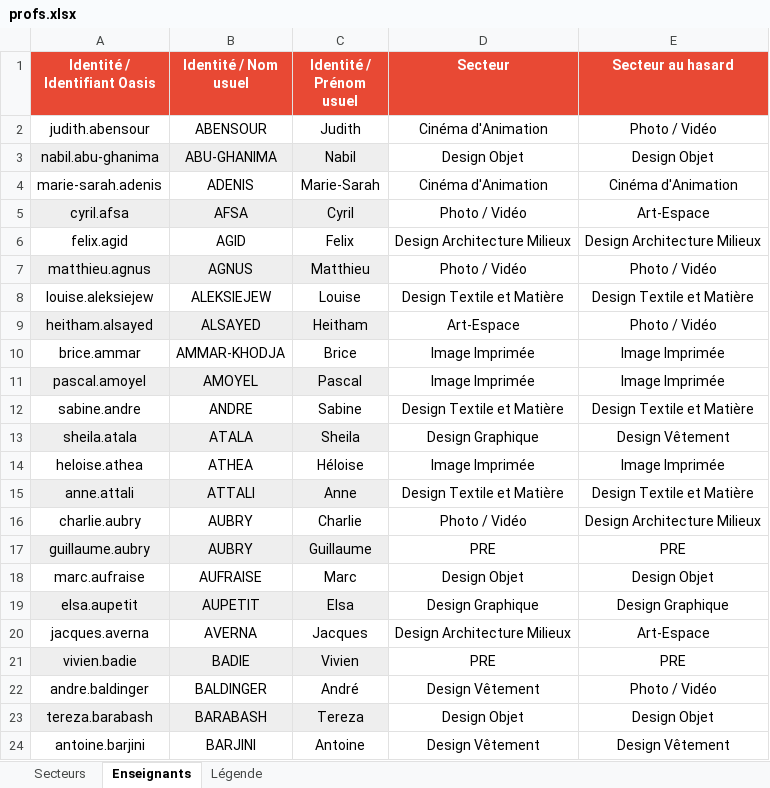
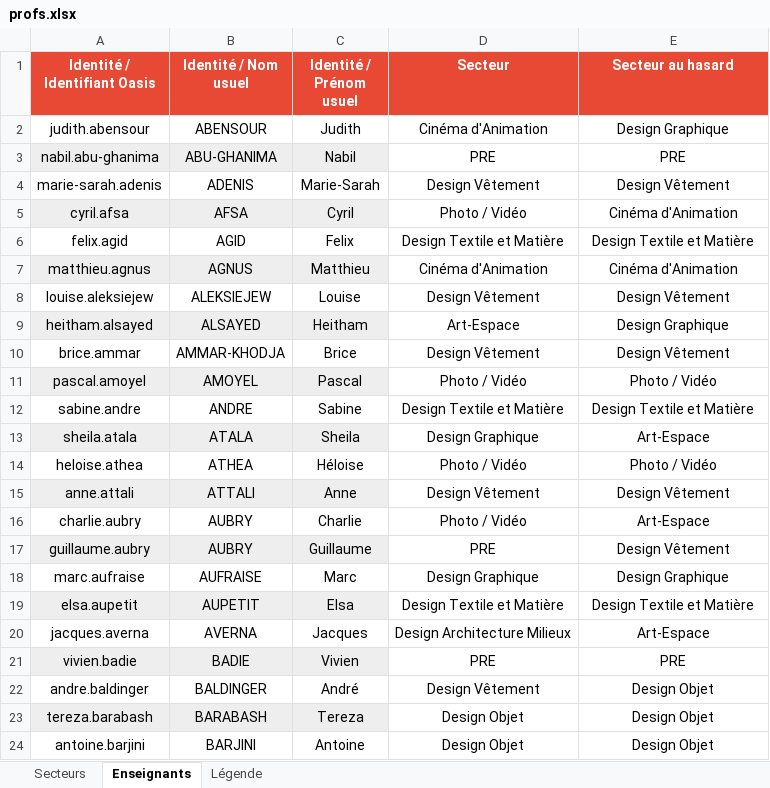
Before and after one commit to f80dev/mesdispos, an Excel workbook: public/profs.xlsx, sheet Enseignants, drawn as a sheet; only a part is shown; values as stored, in another font and other column widths than the file's, no borders; conditional formats not drawn; the diff covers the shown part only; the diff names each change by its address in the sheet, - before the commit and + after, or states it on an @@ line.

```diff
--- a/public/profs.xlsx (sheet Enseignants)
+++ b/public/profs.xlsx (sheet Enseignants)
-E2 (Secteur au hasard): Photo / Vidéo
+E2 (Secteur au hasard): Design Graphique
-D3 (Secteur): Design Objet
+D3 (Secteur): PRE
-E3 (Secteur au hasard): Design Objet
+E3 (Secteur au hasard): PRE
-D4 (Secteur): Cinéma d'Animation
+D4 (Secteur): Design Vêtement
-E4 (Secteur au hasard): Cinéma d'Animation
+E4 (Secteur au hasard): Design Vêtement
-E5 (Secteur au hasard): Art-Espace
+E5 (Secteur au hasard): Cinéma d'Animation
-D6 (Secteur): Design Architecture Milieux
+D6 (Secteur): Design Textile et Matière
-E6 (Secteur au hasard): Design Architecture Milieux
+E6 (Secteur au hasard): Design Textile et Matière
-D7 (Secteur): Photo / Vidéo
+D7 (Secteur): Cinéma d'Animation
-E7 (Secteur au hasard): Photo / Vidéo
+E7 (Secteur au hasard): Cinéma d'Animation
-D8 (Secteur): Design Textile et Matière
+D8 (Secteur): Design Vêtement
-E8 (Secteur au hasard): Design Textile et Matière
+E8 (Secteur au hasard): Design Vêtement
-E9 (Secteur au hasard): Photo / Vidéo
+E9 (Secteur au hasard): Design Graphique
-D10 (Secteur): Image Imprimée
+D10 (Secteur): Design Vêtement
-E10 (Secteur au hasard): Image Imprimée
+E10 (Secteur au hasard): Design Vêtement
-D11 (Secteur): Image Imprimée
+D11 (Secteur): Photo / Vidéo
-E11 (Secteur au hasard): Image Imprimée
+E11 (Secteur au hasard): Photo / Vidéo
-E13 (Secteur au hasard): Design Vêtement
+E13 (Secteur au hasard): Art-Espace
-D14 (Secteur): Image Imprimée
+D14 (Secteur): Photo / Vidéo
-E14 (Secteur au hasard): Image Imprimée
+E14 (Secteur au hasard): Photo / Vidéo
-D15 (Secteur): Design Textile et Matière
+D15 (Secteur): Design Vêtement
-E15 (Secteur au hasard): Design Textile et Matière
+E15 (Secteur au hasard): Design Vêtement
-E16 (Secteur au hasard): Design Architecture Milieux
+E16 (Secteur au hasard): Art-Espace
-E17 (Secteur au hasard): PRE
+E17 (Secteur au hasard): Design Vêtement
-D18 (Secteur): Design Objet
+D18 (Secteur): Design Graphique
-E18 (Secteur au hasard): Design Objet
+E18 (Secteur au hasard): Design Graphique
-D19 (Secteur): Design Graphique
+D19 (Secteur): Design Textile et Matière
-E19 (Secteur au hasard): Design Graphique
+E19 (Secteur au hasard): Design Textile et Matière
-E22 (Secteur au hasard): Photo / Vidéo
+E22 (Secteur au hasard): Design Objet
-D24 (Secteur): Design Vêtement
+D24 (Secteur): Design Objet
-E24 (Secteur au hasard): Design Vêtement
+E24 (Secteur au hasard): Design Objet
```
Also changed, not shown: 175 removed rows and 291 edited cells elsewhere in this sheet, 1 other file.
